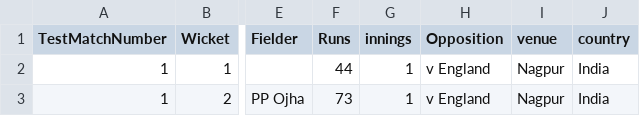
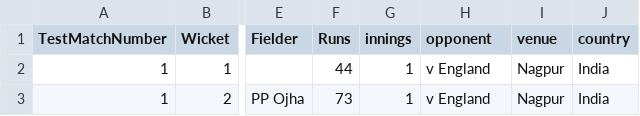
Before and after one commit to nandauforians/nandauforians.github.io, a CSV file: data/Jadeja.csv, drawn as a sheet; only a part is shown, gaps mark what is left out; the diff names each change by its address in the sheet, - before the commit and + after, or states it on an @@ line.

Commit message:
opponent

```diff
--- a/data/Jadeja.csv
+++ b/data/Jadeja.csv
-H1: Opposition
+H1: opponent
```
